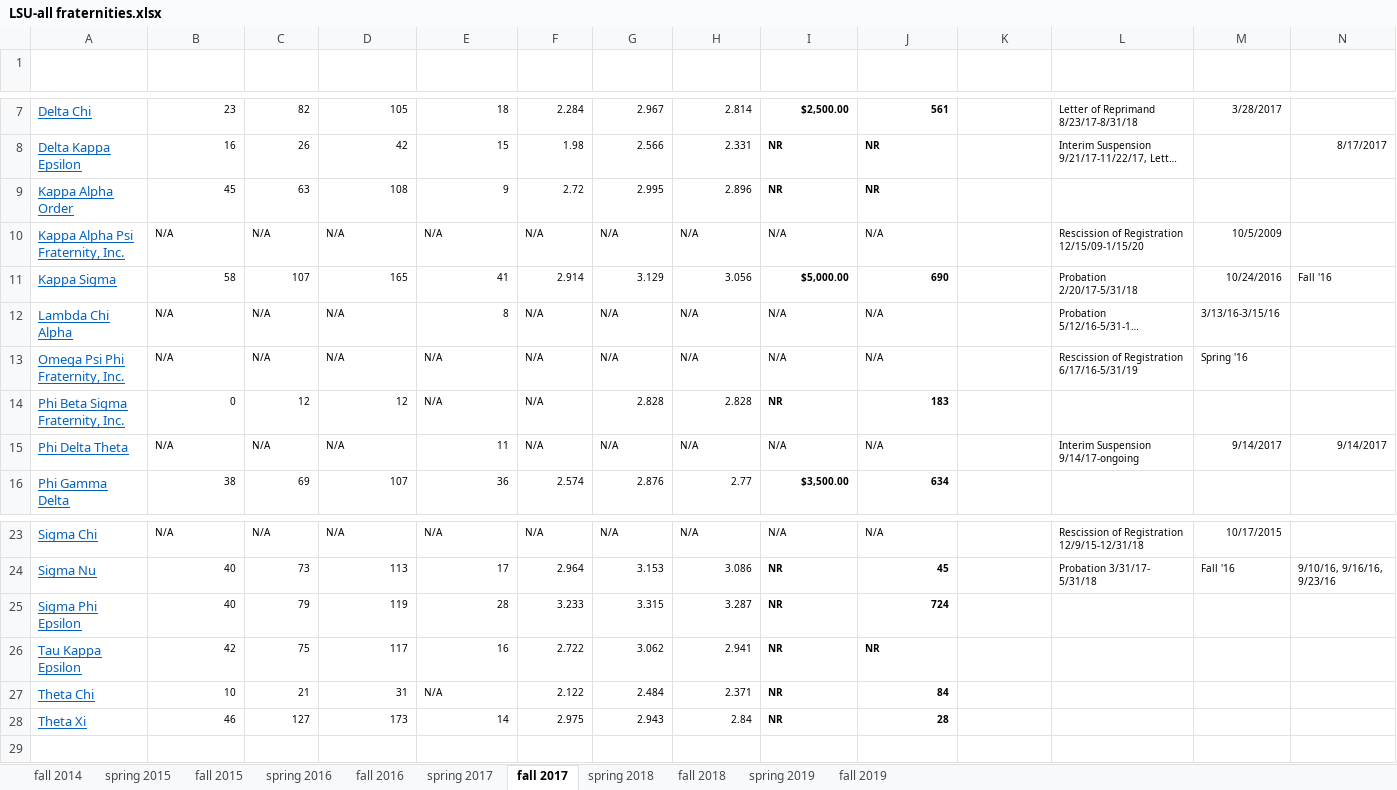
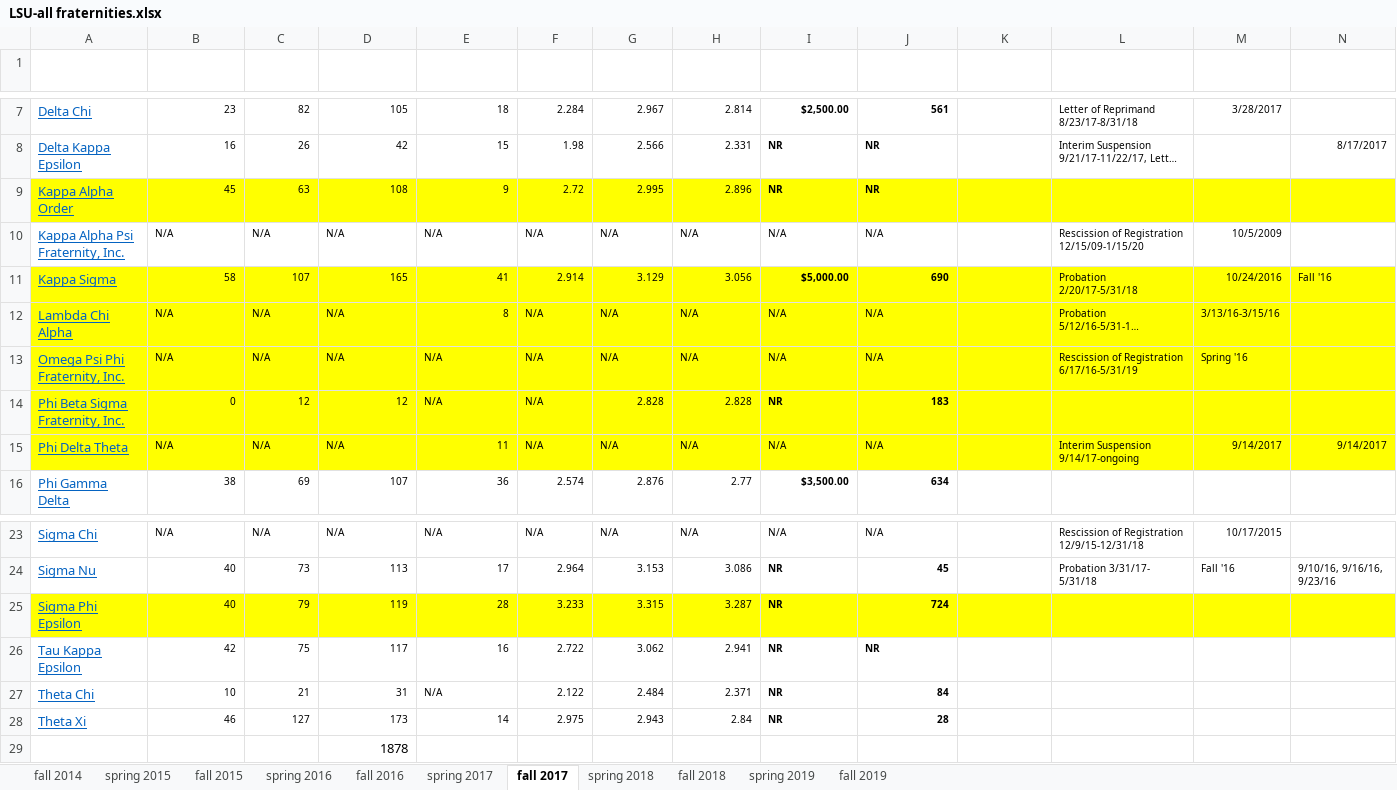
Before and after one commit to michaeltopper1/Fraternities, an Excel workbook: data/fraternity_populations_foia/LSU/LSU-all fraternities.xlsx, sheet fall 2017, drawn as a sheet; only a part is shown, gaps mark what is left out; long unchanged cells end in …; values as stored, in another font and other column widths than the file's, no borders; rows hold the shown columns only; the diff covers the shown part only; the diff names each change by its address in the sheet, - before the commit and + after, or states it on an @@ line.

Commit message:
update: figures/tables/refereereport/ifcupdatewithtables

```diff
--- a/data/fraternity_populations_foia/LSU/LSU-all fraternities.xlsx (sheet fall 2017)
+++ b/data/fraternity_populations_foia/LSU/LSU-all fraternities.xlsx (sheet fall 2017)
-A9:N9 fill: none
+A9:N9 fill: #FFFF00
-A11:N15 fill: none
+A11:N15 fill: #FFFF00
-A25:N25 fill: none
+A25:N25 fill: #FFFF00
+row 29:  |  |  | 1878
```
Also changed, not shown: cell formats elsewhere in this sheet, sheet fall 2019, sheet spring 2019, sheet fall 2014, sheet spring 2015, sheet fall 2015, sheet spring 2016, 4 more sheets, 22 other files.
